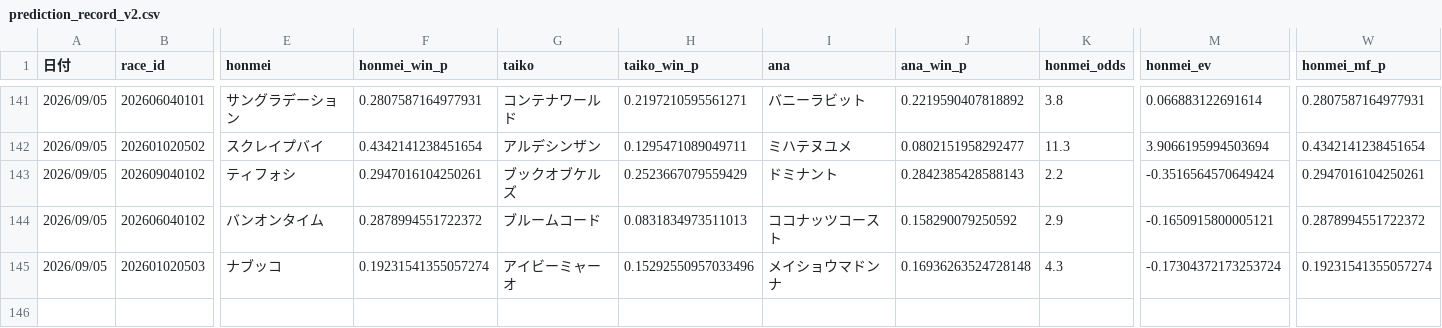
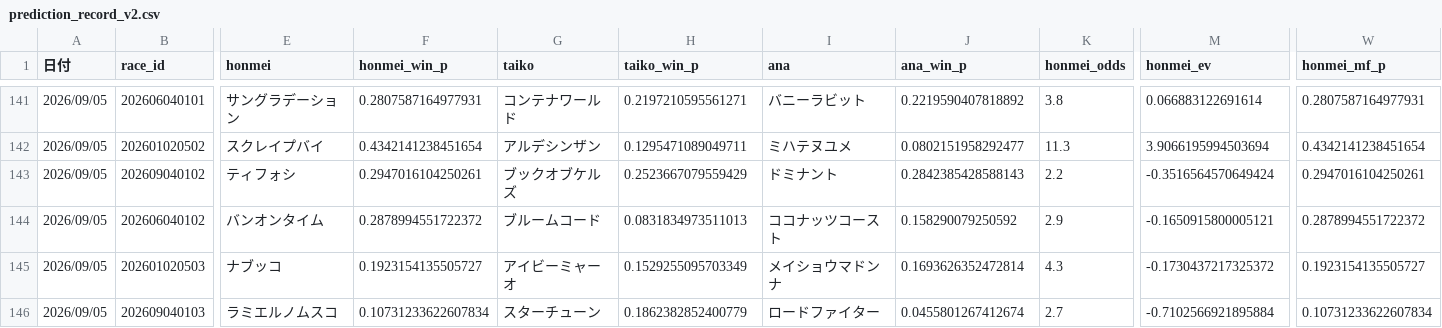
Before and after one commit to fu-ga306/keiba-ai, a CSV file: prediction_record_v2.csv, drawn as a sheet; only a part is shown, gaps mark what is left out; rows hold the shown columns only; the diff names each change by its address in the sheet, - before the commit and + after, or states it on an @@ line.

```diff
--- a/prediction_record_v2.csv
+++ b/prediction_record_v2.csv
-F145 (honmei_win_p): 0.19231541355057274
+F145 (honmei_win_p): 0.1923154135505727
-H145 (taiko_win_p): 0.15292550957033496
+H145 (taiko_win_p): 0.1529255095703349
-J145 (ana_win_p): 0.16936263524728148
+J145 (ana_win_p): 0.1693626352472814
-M145 (honmei_ev): -0.17304372173253724
+M145 (honmei_ev): -0.1730437217325372
-W145 (honmei_mf_p): 0.19231541355057274
+W145 (honmei_mf_p): 0.1923154135505727
+row 146: 2026/09/05 | 202609040103 | ラミエルノムスコ | 0.10731233622607834 | スターチューン | 0.1862382852400779 | ロードファイター | 0.0455801267412674 | 2.7 | -0.7102566921895884 | 0.10731233622607834
```
Also changed, not shown: today_predictions.csv, 1 other file.
